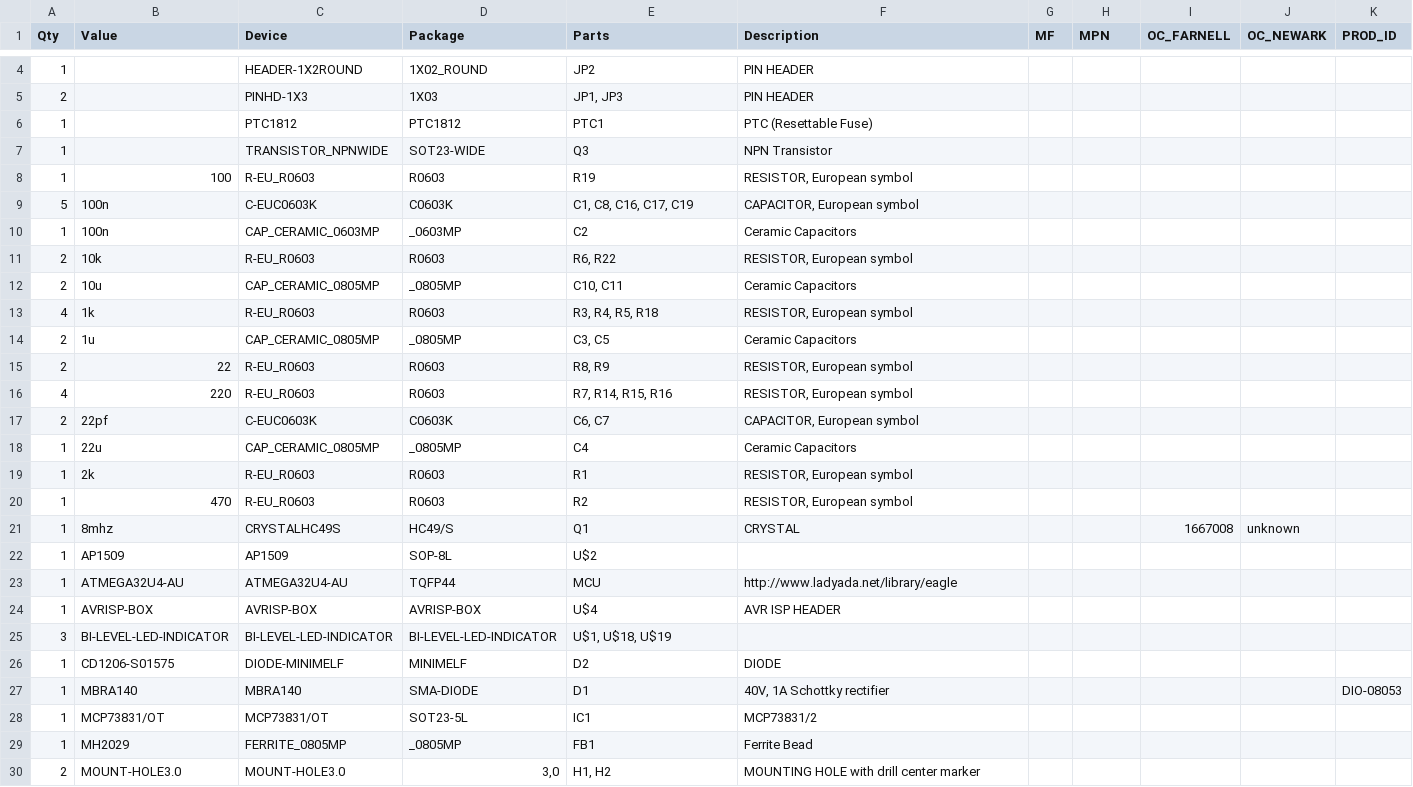
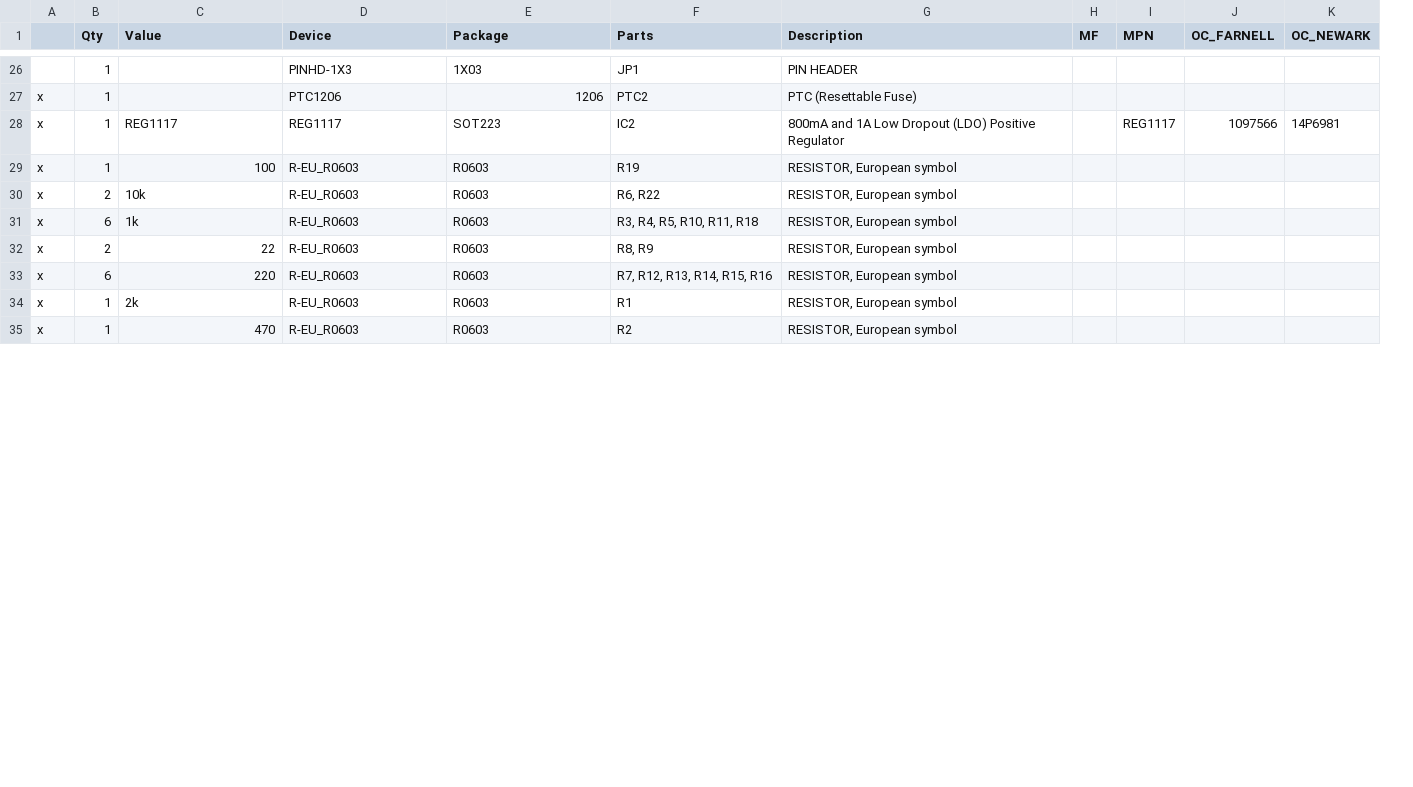
Before and after one commit to UnicornRaceEngineering/g5-pcb, a CSV file: Laptimer/Mixed/Laptimer.csv, drawn as a sheet; only a part is shown, gaps mark what is left out; removed rows and columns are numbered as before the commit, all else as after; the diff covers the shown part only; the diff names each change by its address in the sheet, - before the commit and + after, or states it on an @@ line.

```diff
--- a/Laptimer/Mixed/Laptimer.csv
+++ b/Laptimer/Mixed/Laptimer.csv
+column A, row 27: x; rows 29-35: all x
-column K (PROD_ID), empty
-D26 (Device): HEADER-1X2ROUND
+D26 (Device): PINHD-1X3
-E26 (Package): 1X02_ROUND
+E26 (Package): 1X03
-F26 (Parts): JP2
+F26 (Parts): JP1
-row 5: 2 |  | PINHD-1X3 | 1X03 | JP1, JP3 | PIN HEADER
-D27 (Device): PTC1812
+D27 (Device): PTC1206
-E27 (Package): PTC1812
+E27 (Package): 1206
-F27 (Parts): PTC1
+F27 (Parts): PTC2
-row 7: 1 |  | TRANSISTOR_NPNWIDE | SOT23-WIDE | Q3 | NPN Transistor
+row 28: x | 1 | REG1117 | REG1117 | SOT223 | IC2 | 800mA and 1A Low Dropout (LDO) Positive Regulator |  | REG1117 | 1097566 | 14P6981
-row 9: 5 | 100n | C-EUC0603K | C0603K | C1, C8, C16, C17, C19 | CAPACITOR, European symbol
-row 10: 1 | 100n | CAP_CERAMIC_0603MP | _0603MP | C2 | Ceramic Capacitors
@@ row 12 moved to row 10: x @@
-B31 (Qty): 4
+B31 (Qty): 6
-F31 (Parts): R3, R4, R5, R18
+F31 (Parts): R3, R4, R5, R10, R11, R18
@@ row 14 moved to row 11: x @@
-B33 (Qty): 4
+B33 (Qty): 6
-F33 (Parts): R7, R14, R15, R16
+F33 (Parts): R7, R12, R13, R14, R15, R16
@@ row 17 moved to row 15: x @@
-row 18: 1 | 22u | CAP_CERAMIC_0805MP | _0805MP | C4 | Ceramic Capacitors
@@ row 21 moved to row 16: x @@
-row 22: 1 | AP1509 | AP1509 | SOP-8L | U$2
@@ row 23 moved to row 4: x @@
@@ row 24 moved to row 5: 1 @@
-row 25: 3 | BI-LEVEL-LED-INDICATOR | BI-LEVEL-LED-INDICATOR | BI-LEVEL-LED-INDICATOR | U$1, U$18, U$19
@@ row 26 moved to row 17: x @@
-row 27: 1 | MBRA140 | MBRA140 | SMA-DIODE | D1 | 40V, 1A Schottky rectifier |  |  |  |  | DIO-08053
@@ row 28 moved to row 22: x @@
@@ row 29 moved to row 18: 1 @@
-row 30: 2 | MOUNT-HOLE3.0 | MOUNT-HOLE3.0 | 3,0 | H1, H2 | MOUNTING HOLE with drill center marker
```
Also changed, not shown: 13 added rows, 2 removed rows, 3 moved rows and 2 edited cells elsewhere in this file, Laptimer/Mixed/remote unit/Laptimer.csv, STM32F407 era/Com-node/Version 1/Schematic.csv, 1 other file.
